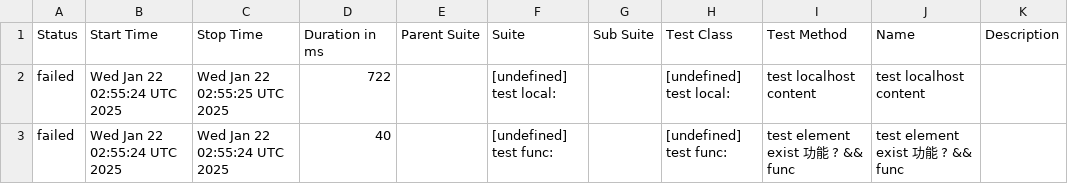
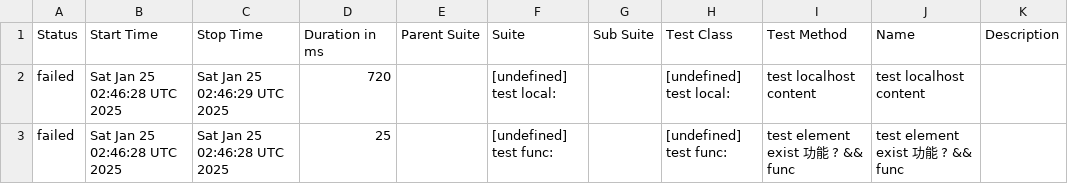
Before and after one commit to yusong-demo/integration-example, a CSV file: 8f90fc8115f9af156f193fa1d9f119c76fe99939/data/suites.csv, drawn as a sheet.

```diff
--- a/8f90fc8115f9af156f193fa1d9f119c76fe99939/data/suites.csv
+++ b/8f90fc8115f9af156f193fa1d9f119c76fe99939/data/suites.csv
@@ -1,3 +1,3 @@
 "Status","Start Time","Stop Time","Duration in ms","Parent Suite","Suite","Sub Suite","Test Class","Test Method","Name","Description"
-"failed","Wed Jan 22 02:55:24 UTC 2025","Wed Jan 22 02:55:25 UTC 2025","722","","[undefined] test local:","","[undefined] test local:","test localhost content","test localhost content",""
-"failed","Wed Jan 22 02:55:24 UTC 2025","Wed Jan 22 02:55:24 UTC 2025","40","","[undefined] test func:","","[undefined] test func:","test element exist 功能 ? && func","test element exist 功能 ? && func",""
+"failed","Sat Jan 25 02:46:28 UTC 2025","Sat Jan 25 02:46:29 UTC 2025","720","","[undefined] test local:","","[undefined] test local:","test localhost content","test localhost content",""
+"failed","Sat Jan 25 02:46:28 UTC 2025","Sat Jan 25 02:46:28 UTC 2025","25","","[undefined] test func:","","[undefined] test func:","test element exist 功能 ? && func","test element exist 功能 ? && func",""
```
Also changed, not shown: 23 other files.
